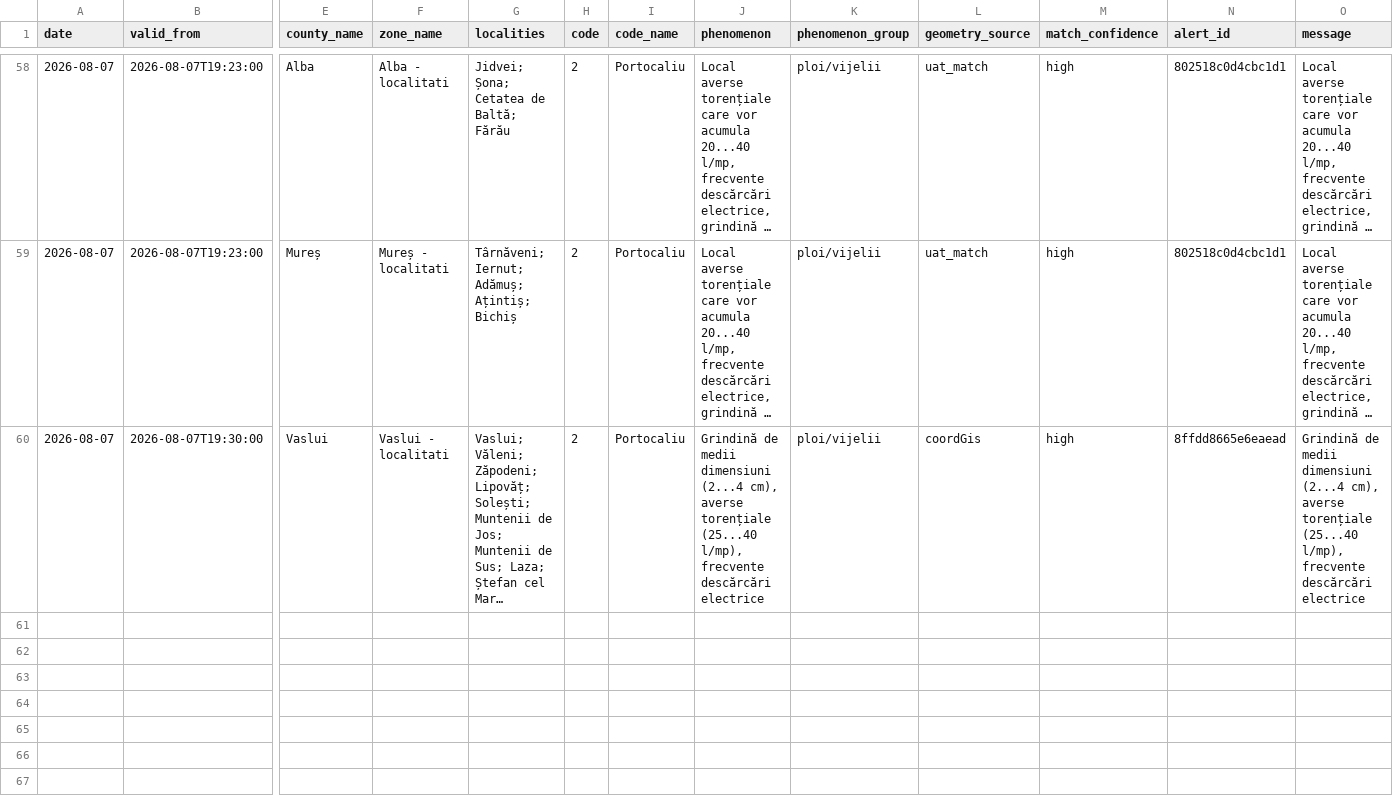
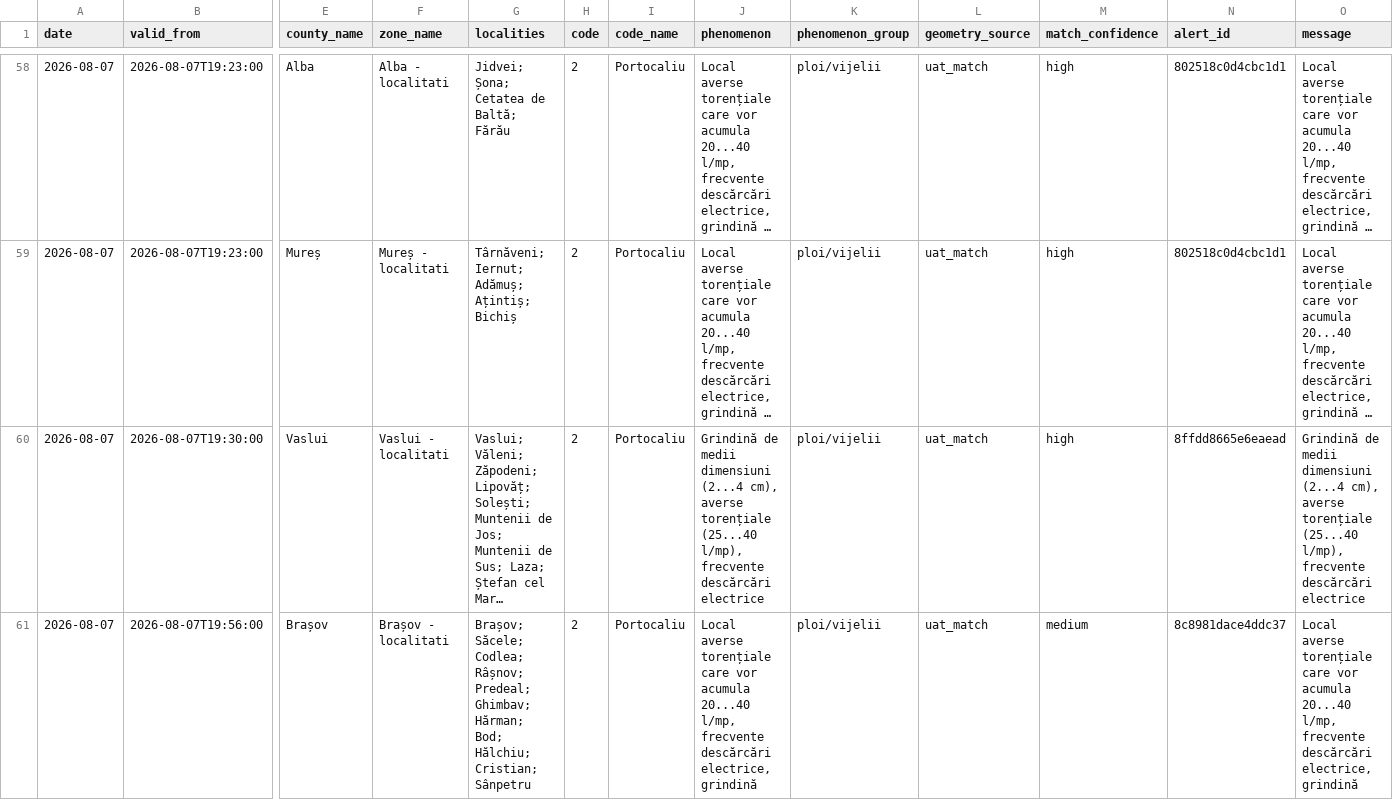
Before and after one commit to mariusbudileanu/date-meteo, a CSV file: public/istoric/nowcasting/2026-08.csv, drawn as a sheet; only a part is shown, gaps mark what is left out; long unchanged cells end in …; rows hold the shown columns only; the diff covers the shown part only; the diff names each change by its address in the sheet, - before the commit and + after, or states it on an @@ line.

```diff
--- a/public/istoric/nowcasting/2026-08.csv
+++ b/public/istoric/nowcasting/2026-08.csv
-L60 (geometry_source): coordGis
+L60 (geometry_source): uat_match
+row 61: 2026-08-07 | 2026-08-07T19:56:00 | Brașov | Brașov - localitati | Brașov; Săcele; Codlea; Râșnov; Predeal; Ghimbav; Hărman; Bod; Hălchiu; Cristian; Sânpetru | 2 | Portocaliu | Local averse torențiale care vor acumula 20...40 l/mp, frecvente descărcări electrice, grindină | ploi/vijelii | uat_match | medium | 8c8981dace4ddc37 | Local averse torențiale care vor acumula 20...40 l/mp, frecvente descărcări electrice, grindină
```
Also changed, not shown: 2 added rows elsewhere in this file, public/istoric/2026/2026-08.csv, 15 other files.
